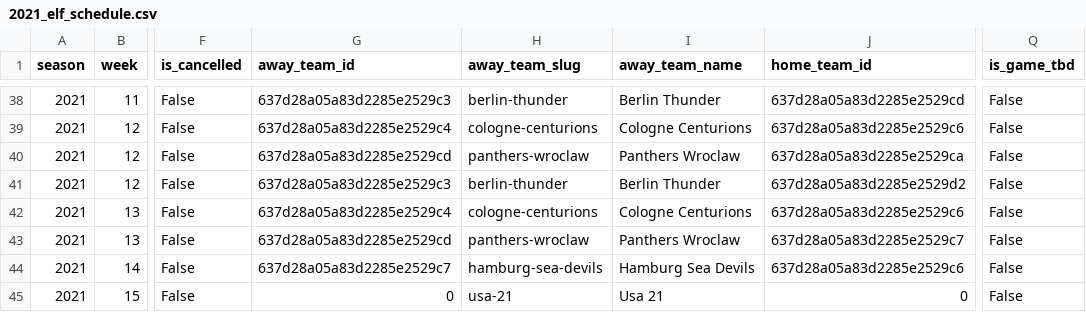
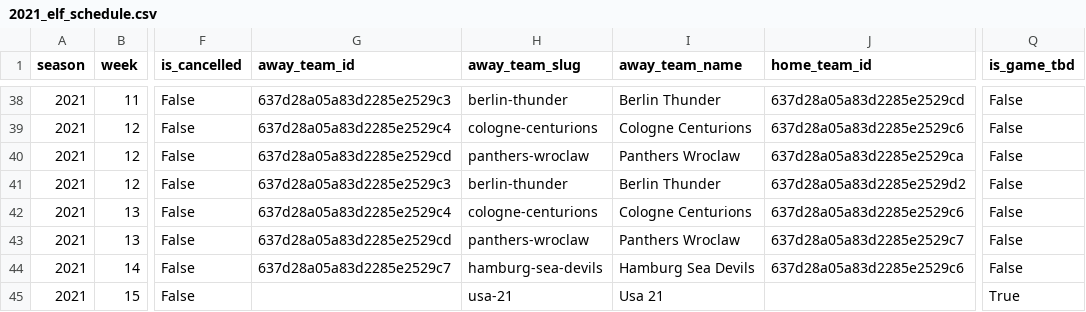
Before and after one commit to armstjc/european-league-of-football-data-repository, a CSV file: schedule/2021_elf_schedule.csv, drawn as a sheet; only a part is shown, gaps mark what is left out; the diff names each change by its address in the sheet, - before the commit and + after, or states it on an @@ line.

```diff
--- a/schedule/2021_elf_schedule.csv
+++ b/schedule/2021_elf_schedule.csv
-G45 (away_team_id): 0
+G45 (away_team_id): (empty)
-J45 (home_team_id): 0
+J45 (home_team_id): (empty)
-Q45 (is_game_tbd): False
+Q45 (is_game_tbd): True
```
Also changed, not shown: game_stats/player/2024_elf_player_stats.csv, schedule/2024_elf_schedule.csv, 4 other files.
